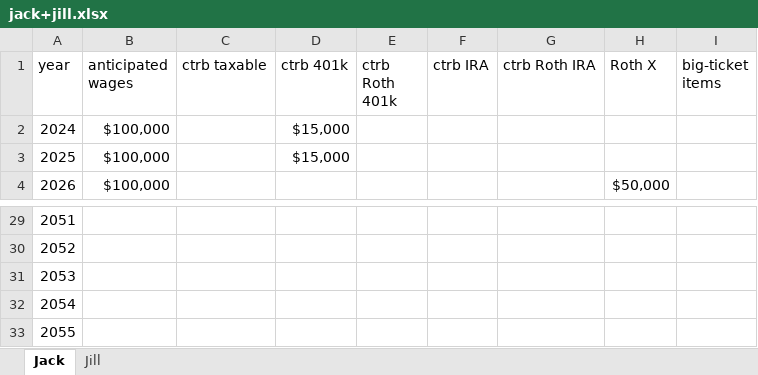
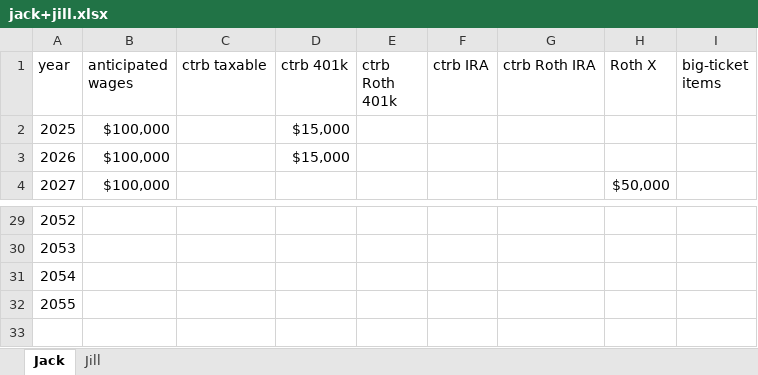
Before and after one commit to mdlacasse/Owl, an Excel workbook: examples/jack+jill.xlsx, sheet Jack, drawn as a sheet; only a part is shown, gaps mark what is left out; values as stored, in another font and other column widths than the file's, no borders; the diff names each change by its address in the sheet, - before the commit and + after, or states it on an @@ line.

```diff
--- a/examples/jack+jill.xlsx (sheet Jack)
+++ b/examples/jack+jill.xlsx (sheet Jack)
@@ column A (year) renumbered between rows 2 and 32 @@
-row 33: 2055
```
Also changed, not shown: sheet Jill, examples/john+sally.xlsx, examples/template.xlsx, 3 other files.
